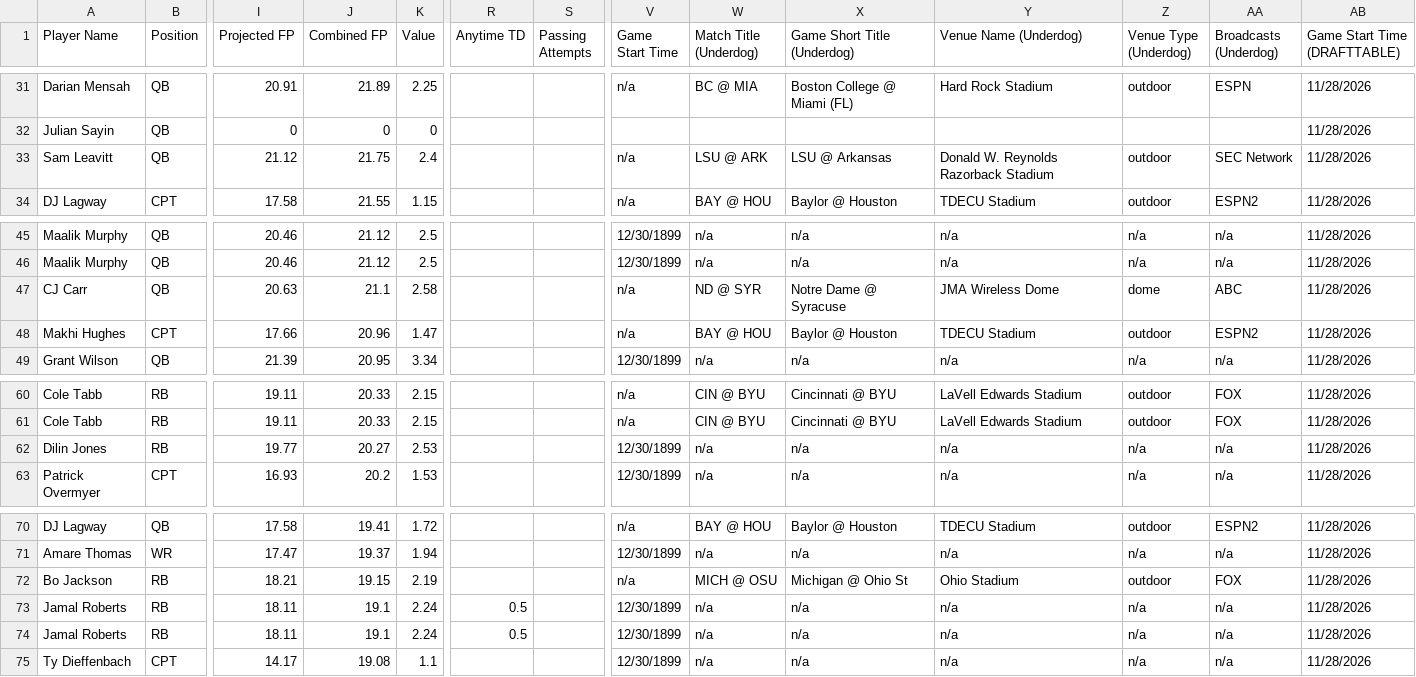
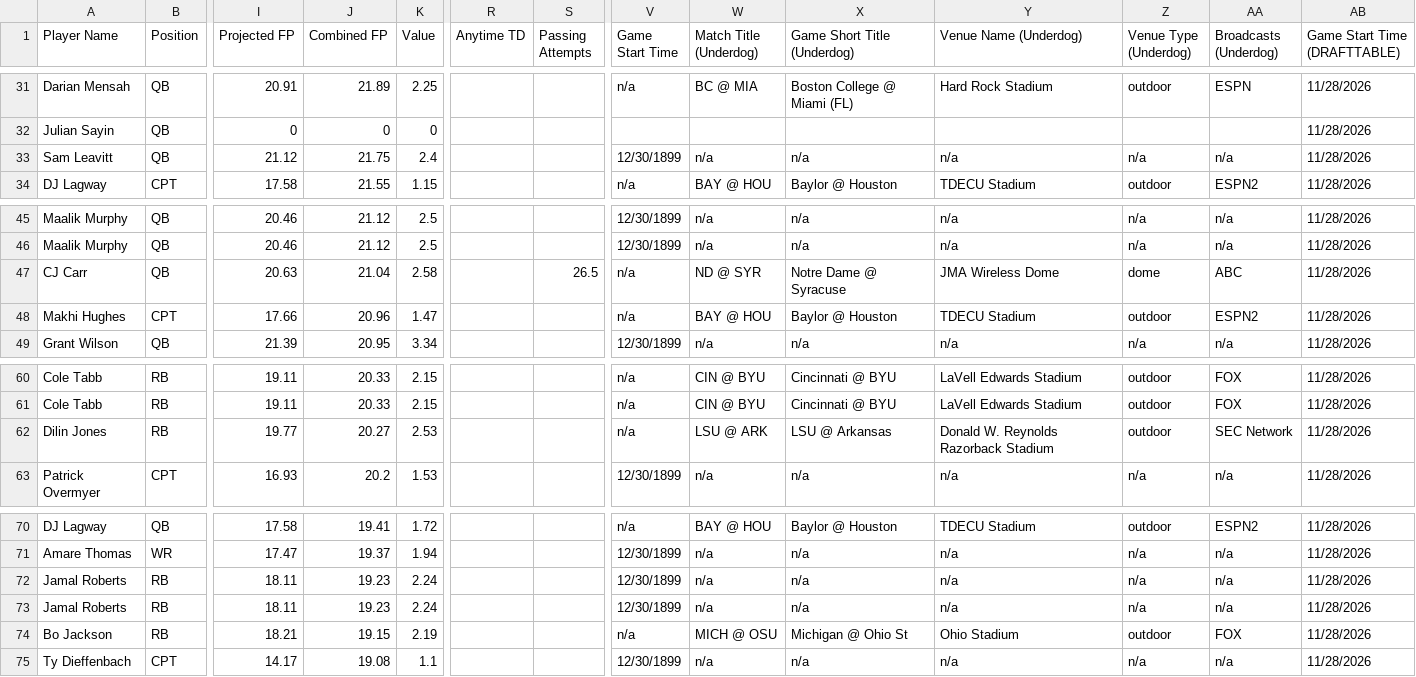
Before and after one commit to 925Sports/cfb-dfs-data, a CSV file: players.csv, drawn as a sheet; only a part is shown, gaps mark what is left out; removed rows and columns are numbered as before the commit, all else as after; rows hold the shown columns only; the diff names each change by its address in the sheet, - before the commit and + after, or states it on an @@ line.

```diff
--- a/players.csv
+++ b/players.csv
-V33 (Game Start Time): n/a
+V33 (Game Start Time): 12/30/1899
-W33 (Match Title (Underdog)): LSU @ ARK
+W33 (Match Title (Underdog)): n/a
-X33 (Game Short Title (Underdog)): LSU @ Arkansas
+X33 (Game Short Title (Underdog)): n/a
-Y33 (Venue Name (Underdog)): Donald W. Reynolds Razorback Stadium
+Y33 (Venue Name (Underdog)): n/a
-Z33 (Venue Type (Underdog)): outdoor
+Z33 (Venue Type (Underdog)): n/a
-AA33 (Broadcasts (Underdog)): SEC Network
+AA33 (Broadcasts (Underdog)): n/a
-J47 (Combined FP): 21.1
+J47 (Combined FP): 21.04
-S47 (Passing Attempts): (empty)
+S47 (Passing Attempts): 26.5
-V62 (Game Start Time): 12/30/1899
+V62 (Game Start Time): n/a
-W62 (Match Title (Underdog)): n/a
+W62 (Match Title (Underdog)): LSU @ ARK
-X62 (Game Short Title (Underdog)): n/a
+X62 (Game Short Title (Underdog)): LSU @ Arkansas
-Y62 (Venue Name (Underdog)): n/a
+Y62 (Venue Name (Underdog)): Donald W. Reynolds Razorback Stadium
-Z62 (Venue Type (Underdog)): n/a
+Z62 (Venue Type (Underdog)): outdoor
-AA62 (Broadcasts (Underdog)): n/a
+AA62 (Broadcasts (Underdog)): SEC Network
+row 72: Jamal Roberts | RB | 18.11 | 19.23 | 2.24 |  |  | 12/30/1899 | n/a | n/a | n/a | n/a | n/a | 11/28/2026
+row 73: Jamal Roberts | RB | 18.11 | 19.23 | 2.24 |  |  | 12/30/1899 | n/a | n/a | n/a | n/a | n/a | 11/28/2026
-row 73: Jamal Roberts | RB | 18.11 | 19.1 | 2.24 | 0.5 |  | 12/30/1899 | n/a | n/a | n/a | n/a | n/a | 11/28/2026
-row 74: Jamal Roberts | RB | 18.11 | 19.1 | 2.24 | 0.5 |  | 12/30/1899 | n/a | n/a | n/a | n/a | n/a | 11/28/2026
```
Also changed, not shown: 1 other file.
